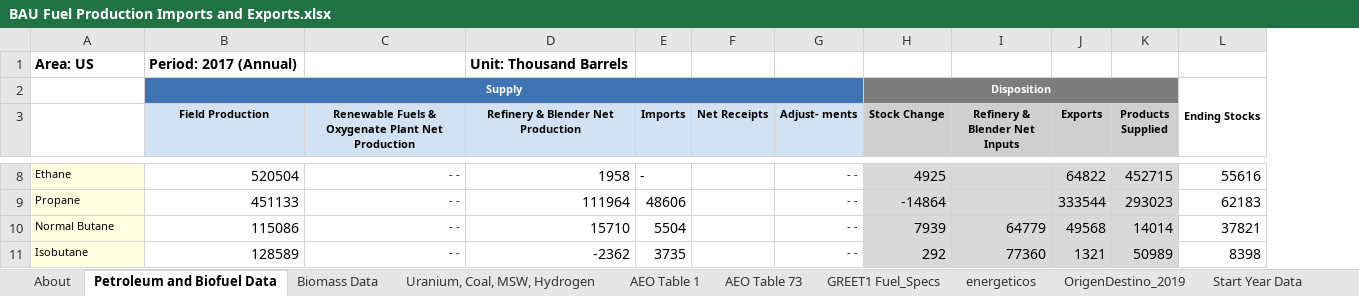
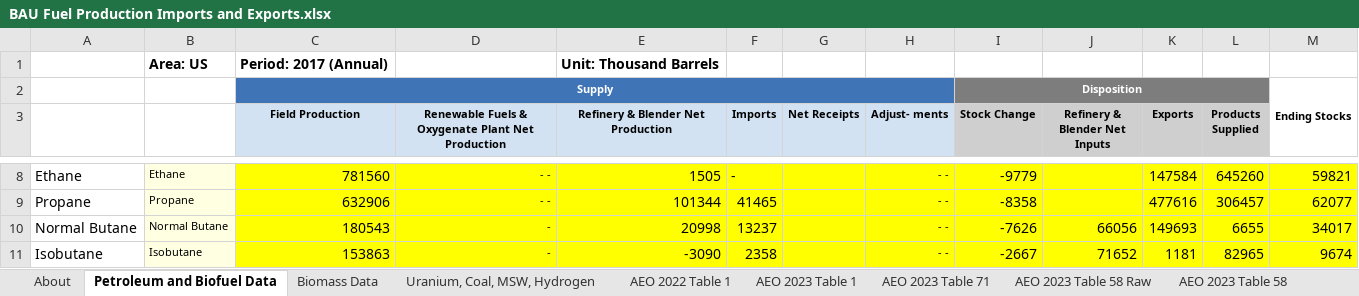
Before and after one commit to EnergyInnovation/eps-mexico, an Excel workbook: InputData/fuels/BFPIaE/BAU Fuel Production Imports and Exports.xlsx, sheet Petroleum and Biofuel Data, drawn as a sheet; only a part is shown, gaps mark what is left out; values as stored, in another font and other column widths than the file's, no borders; addresses are those after the commit; the diff covers the shown part only; the diff names each change by its address in the sheet, - before the commit and + after, or states it on an @@ line.

```diff
--- a/InputData/fuels/BFPIaE/BAU Fuel Production Imports and Exports.xlsx (sheet Petroleum and Biofuel Data)
+++ b/InputData/fuels/BFPIaE/BAU Fuel Production Imports and Exports.xlsx (sheet Petroleum and Biofuel Data)
-sheet tab: AEO Table 1
+sheet tab: AEO 2022 Table 1
-sheet tab: AEO Table 73
+sheet tab: AEO 2023 Table 71
-sheet tab: energeticos
+sheet tab: AEO 2023 Table 1
-sheet tab: OrigenDestino_2019
+sheet tab: AEO 2023 Table 58
+sheet tab: AEO 2023 Table 58 Raw
@@ sheet tab order changed: About | Petroleum and Biofuel Data | Biomass Data | Uranium, Coal, MSW, Hydrogen | AEO 2022 Table 1 | AEO 2023 Table 1 | AEO 2023 Table 71 | AEO 2023 Table 58 Raw | AEO 2023 Table 58 @@
+column B, row 1: Area: US; rows 8-11: Ethane | Propane | Normal Butane | Isobutane
-A1: Area: US
+A1: (empty)
-A8:A11 fill: #FFFFE1
+A8:A11 fill: none, text size: larger
-C8:H11 fill: none
+C8:H11 fill: #FFFF00
-C8 (Field Production): 520504
+C8 (Field Production): 781560
-E8: 1958
+E8: 1505
-I8:L11 fill: #D9D9D9
+I8:L11 fill: #FFFF00
-I8 (Stock Change): 4925
+I8 (Stock Change): -9779
-K8 (Exports): 64822
+K8 (Exports): 147584
-L8 (Products Supplied): 452715
+L8 (Products Supplied): 645260
-M8:M11 fill: none
+M8:M11 fill: #FFFF00
-M8: 55616
+M8: 59821
-C9 (Field Production): 451133
+C9 (Field Production): 632906
-E9: 111964
+E9: 101344
-F9 (Imports): 48606
+F9 (Imports): 41465
-I9 (Stock Change): -14864
+I9 (Stock Change): -8358
-K9 (Exports): 333544
+K9 (Exports): 477616
-L9 (Products Supplied): 293023
+L9 (Products Supplied): 306457
-M9: 62183
+M9: 62077
-C10 (Field Production): 115086
+C10 (Field Production): 180543
-D10:D11: - -
+D10:D11: -
-E10: 15710
+E10: 20998
-F10 (Imports): 5504
+F10 (Imports): 13237
-I10 (Stock Change): 7939
+I10 (Stock Change): -7626
-J10 (Refinery & Blender Net Inputs): 64779
+J10 (Refinery & Blender Net Inputs): 66056
-K10 (Exports): 49568
+K10 (Exports): 149693
-L10 (Products Supplied): 14014
+L10 (Products Supplied): 6655
-M10: 37821
+M10: 34017
-C11 (Field Production): 128589
+C11 (Field Production): 153863
-E11: -2362
+E11: -3090
-F11 (Imports): 3735
+F11 (Imports): 2358
-I11 (Stock Change): 292
+I11 (Stock Change): -2667
-J11 (Refinery & Blender Net Inputs): 77360
+J11 (Refinery & Blender Net Inputs): 71652
-K11 (Exports): 1321
+K11 (Exports): 1181
-L11 (Products Supplied): 50989
+L11 (Products Supplied): 82965
-M11: 8398
+M11: 9674
```
Also changed, not shown: 45 edited cells and cell formats elsewhere in this sheet, sheet Time Series Scaling Factors, sheet AEO 2023 Table 71, sheet AEO 2023 Table 58, sheet AEO 2023 Table 1, sheet AEO 2022 Table 1, sheet BFPIaE-production, 5 more sheets, other sheet tabs, formulas that keep their value, hidden cells, charts or pictures, InputData/CSV Export Tool.xlsm, InputData/add-outputs/HOIpTP/Health Outcome Incidence per Ton Pollutant.xlsx, 9 other files.
